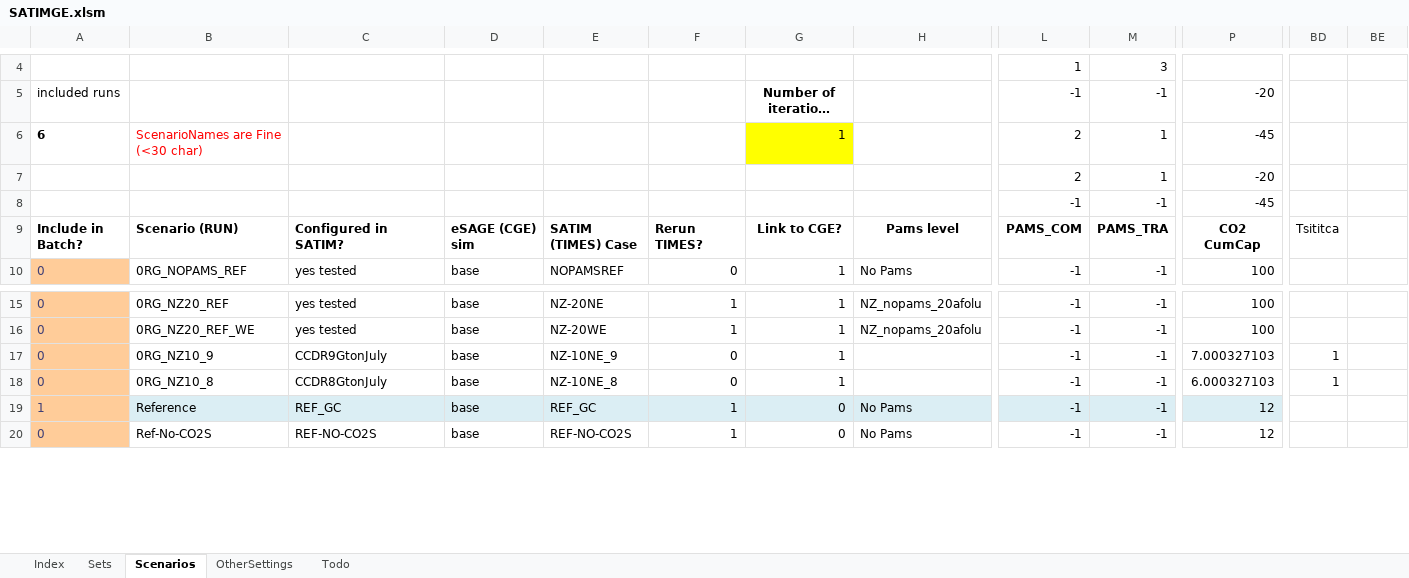
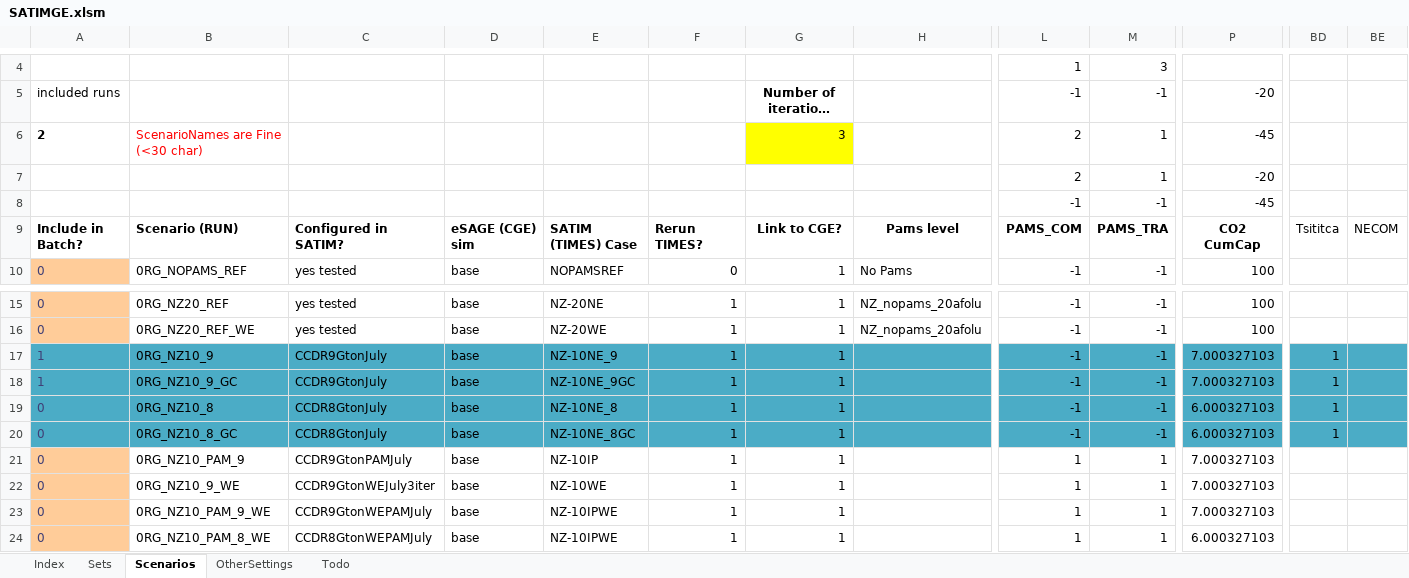
Before and after one commit to brunomerven/SATIMGE, an Excel workbook: SATIMGE.xlsm, sheet Scenarios, drawn as a sheet; only a part is shown, gaps mark what is left out; long unchanged cells end in …; values as stored, in another font and other column widths than the file's, no borders; charts and pictures and conditional formats not drawn; addresses are those after the commit; rows hold the shown columns only; the diff covers the shown part only; the diff names each change by its address in the sheet, - before the commit and + after, or states it on an @@ line.

```diff
--- a/SATIMGE.xlsm (sheet Scenarios)
+++ b/SATIMGE.xlsm (sheet Scenarios)
-A6: 6
+A6: 2
-G6: 1
+G6: 3
-BE9: (empty)
+BE9: NECOM
-A17: 0
+A17: 1
-A17 fill: #FFCC99
+A17 fill: #4BACC6
-B17:BE17 fill: none
+B17:BE17 fill: #4BACC6
-F17: 0
+F17: 1
+row 18: 1 | 0RG_NZ10_9_GC | CCDR9GtonJuly | base | NZ-10NE_9GC | 1 | 1 |  | -1 | -1 | 7.000327103 | 1
-A19:A20 fill: #FFCC99
+A19:A20 fill: #4BACC6
-B19:BE19 fill: none
+B19:BE19 fill: #4BACC6
-F19: 0
+F19: 1
-A20: 1
+A20: 0
-B20: Reference
+B20: 0RG_NZ10_8_GC
-B20:P20 fill: #DBEEF4
+B20:P20 fill: #4BACC6
-C20: REF_GC
+C20: CCDR8GtonJuly
-E20: REF_GC
+E20: NZ-10NE_8GC
-G20: 0
+G20: 1
-H20: No Pams
+H20: (empty)
-P20: 12
+P20: 6.000327103
-BD20:BE20 fill: none
+BD20:BE20 fill: #4BACC6
-BD20: (empty)
+BD20: 1
+row 21: 0 | 0RG_NZ10_PAM_9 | CCDR9GtonPAMJuly | base | NZ-10IP | 1 | 1 |  | 1 | 1 | 7.000327103
-B22: Ref-No-CO2S
+B22: 0RG_NZ10_9_WE
-C22: REF-NO-CO2S
+C22: CCDR9GtonWEJuly3iter
-E22: REF-NO-CO2S
+E22: NZ-10WE
-G22: 0
+G22: 1
-H22: No Pams
+H22: (empty)
-L22: -1
+L22: 1
-M22: -1
+M22: 1
-P22: 12
+P22: 7.000327103
+row 23: 0 | 0RG_NZ10_PAM_9_WE | CCDR9GtonWEPAMJuly | base | NZ-10IPWE | 1 | 1 |  | 1 | 1 | 7.000327103
+row 24: 0 | 0RG_NZ10_PAM_8_WE | CCDR8GtonWEPAMJuly | base | NZ-10IPWE | 1 | 1 |  | 1 | 1 | 6.000327103
```
Also changed, not shown: 5 added rows, 2 removed rows, 78 edited cells and cell formats elsewhere in this sheet, sheet Sets, formulas that keep their value, charts or pictures, Drivers.xlsm, 17 other files.
